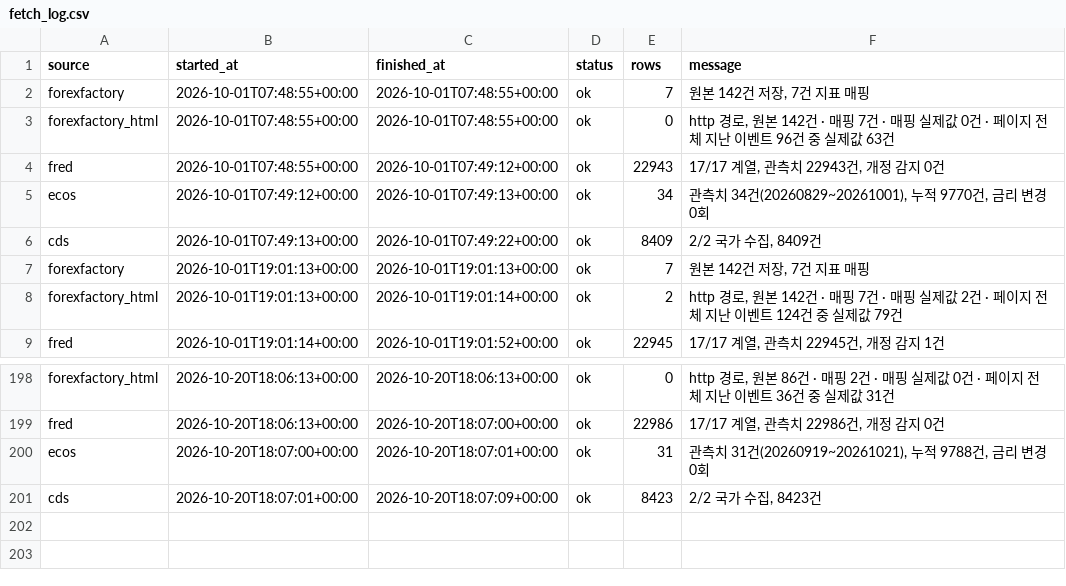
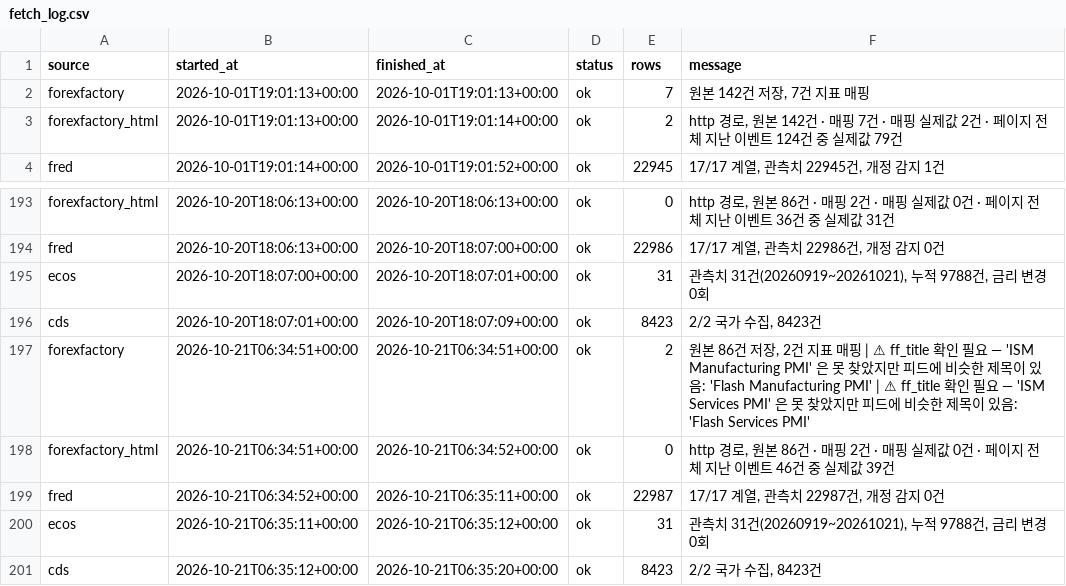
Before and after one commit to greyx9-sketch/macro, a CSV file: 시황/data/fetch_log.csv, drawn as a sheet; only a part is shown, gaps mark what is left out; removed rows and columns are numbered as before the commit, all else as after; the diff names each change by its address in the sheet, - before the commit and + after, or states it on an @@ line.

```diff
--- a/시황/data/fetch_log.csv
+++ b/시황/data/fetch_log.csv
-row 2: forexfactory | 2026-10-01T07:48:55+00:00 | 2026-10-01T07:48:55+00:00 | ok | 7 | 원본 142건 저장, 7건 지표 매핑
-row 3: forexfactory_html | 2026-10-01T07:48:55+00:00 | 2026-10-01T07:48:55+00:00 | ok | 0 | http 경로, 원본 142건 · 매핑 7건 · 매핑 실제값 0건 · 페이지 전체 지난 이벤트 96건 중 실제값 63건
-row 4: fred | 2026-10-01T07:48:55+00:00 | 2026-10-01T07:49:12+00:00 | ok | 22943 | 17/17 계열, 관측치 22943건, 개정 감지 0건
-row 5: ecos | 2026-10-01T07:49:12+00:00 | 2026-10-01T07:49:13+00:00 | ok | 34 | 관측치 34건(20260829~20261001), 누적 9770건, 금리 변경 0회
-row 6: cds | 2026-10-01T07:49:13+00:00 | 2026-10-01T07:49:22+00:00 | ok | 8409 | 2/2 국가 수집, 8409건
+row 197: forexfactory | 2026-10-21T06:34:51+00:00 | 2026-10-21T06:34:51+00:00 | ok | 2 | 원본 86건 저장, 2건 지표 매핑 | ⚠ ff_title 확인 필요 — 'ISM Manufacturing PMI' 은 못 찾았지만 피드에 비슷한 제목이 있음: 'Flash Manufacturing PMI' | ⚠ ff_title 확인 필요 — 'ISM Services PMI' 은 못 찾았지만 피드에 비슷한 제목이 있음: 'Flash Services PMI'
+row 198: forexfactory_html | 2026-10-21T06:34:51+00:00 | 2026-10-21T06:34:52+00:00 | ok | 0 | http 경로, 원본 86건 · 매핑 2건 · 매핑 실제값 0건 · 페이지 전체 지난 이벤트 46건 중 실제값 39건
+row 199: fred | 2026-10-21T06:34:52+00:00 | 2026-10-21T06:35:11+00:00 | ok | 22987 | 17/17 계열, 관측치 22987건, 개정 감지 0건
+row 200: ecos | 2026-10-21T06:35:11+00:00 | 2026-10-21T06:35:12+00:00 | ok | 31 | 관측치 31건(20260919~20261021), 누적 9788건, 금리 변경 0회
+row 201: cds | 2026-10-21T06:35:12+00:00 | 2026-10-21T06:35:20+00:00 | ok | 8423 | 2/2 국가 수집, 8423건
```
Also changed, not shown: 4 other files.
